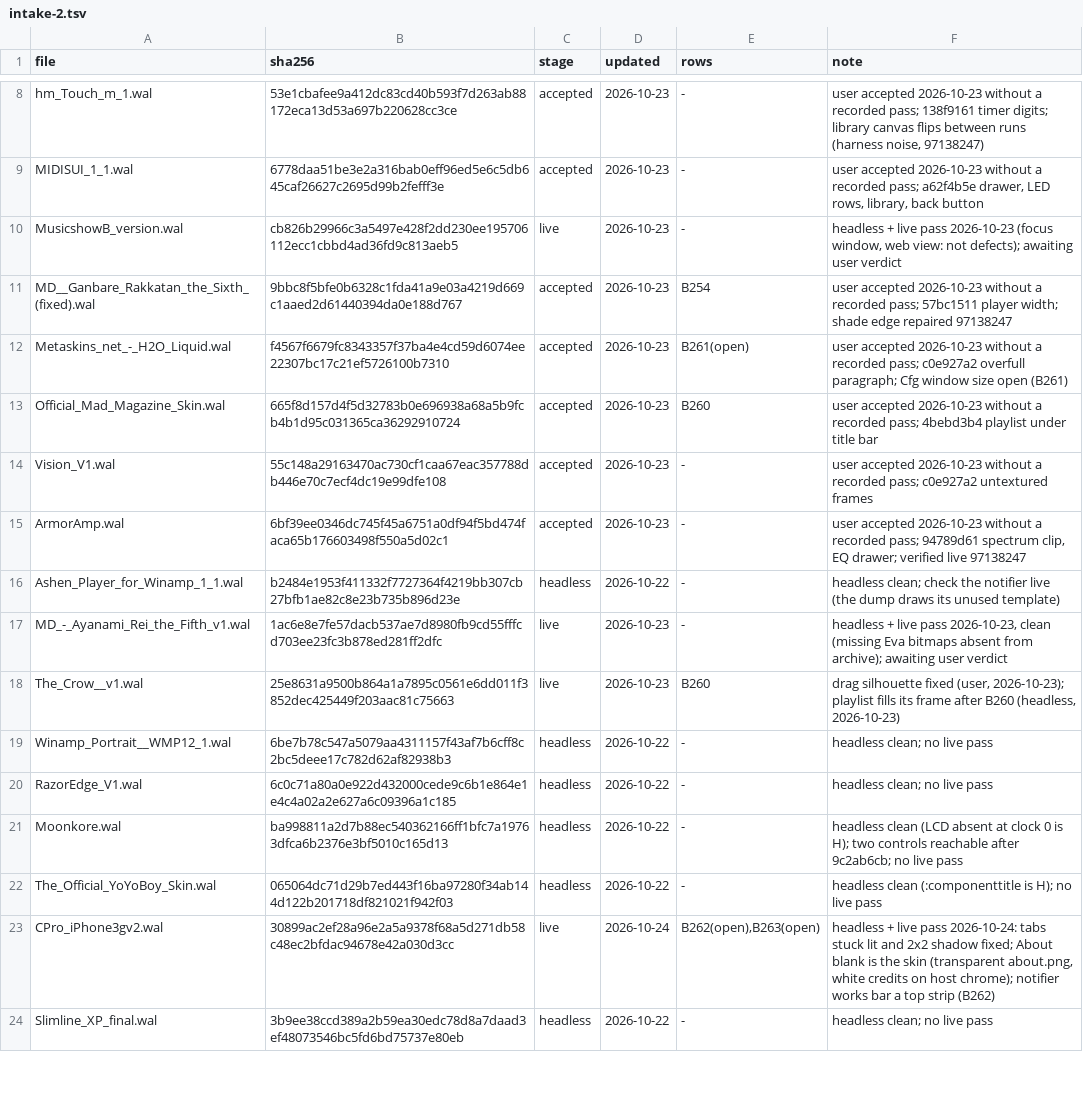
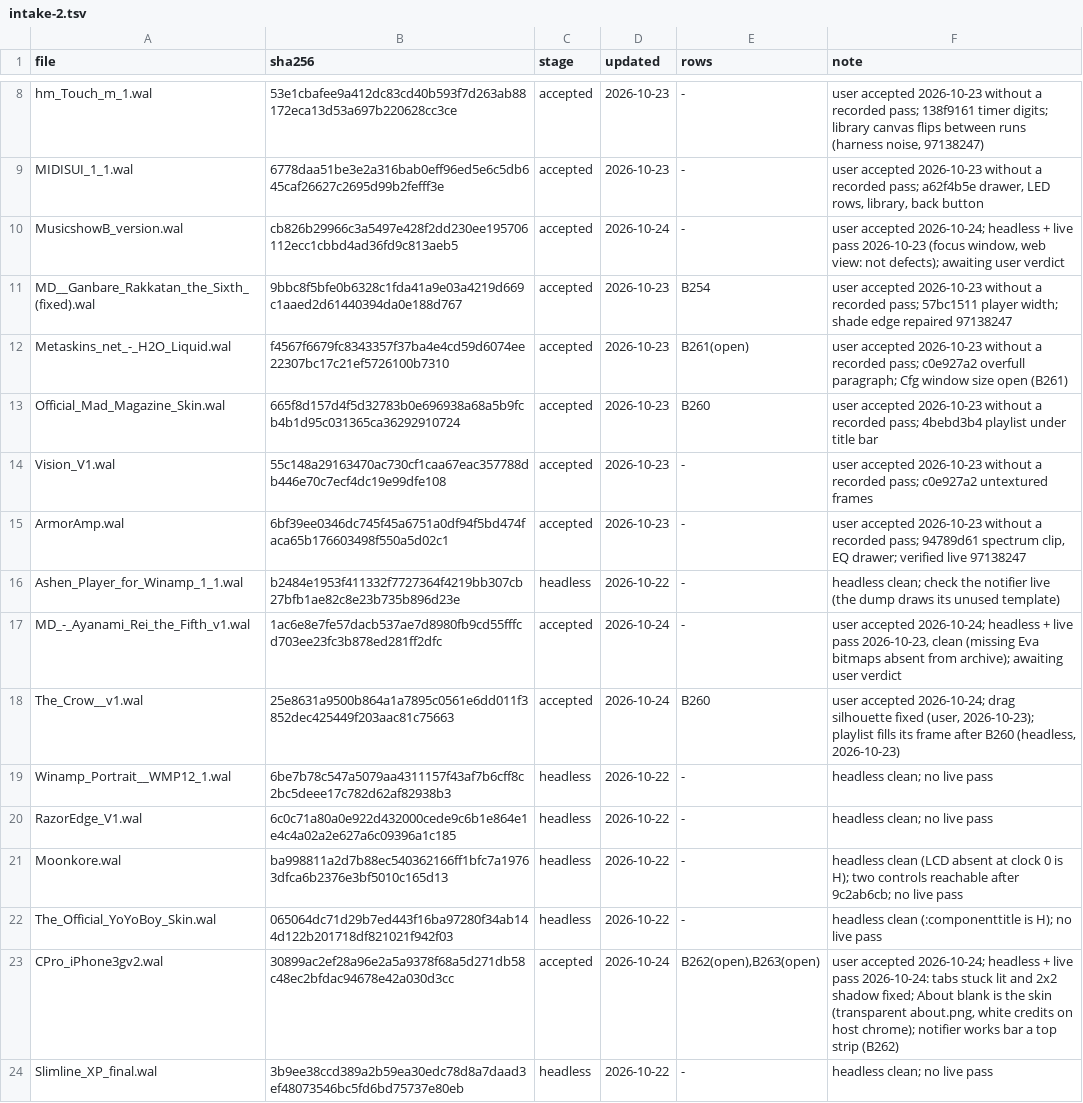
Before and after one commit to ad-repo/nullplayer, a TSV file: docs/winamp-modern/intakes/intake-2.tsv, drawn as a sheet; only a part is shown, gaps mark what is left out.

```diff
--- a/docs/winamp-modern/intakes/intake-2.tsv
+++ b/docs/winamp-modern/intakes/intake-2.tsv
@@ -9,3 +9,3 @@ hm_Touch_m_1.wal	53e1cbafee9a412dc83cd40b593f7d263ab88172eca13d53a697b220628cc3c
 MIDISUI_1_1.wal	6778daa51be3e2a316bab0eff96ed5e6c5db645caf26627c2695d99b2fefff3e	accepted	2026-10-23	-	user accepted 2026-10-23 without a recorded pass; a62f4b5e drawer, LED rows, library, back button
-MusicshowB_version.wal	cb826b29966c3a5497e428f2dd230ee195706112ecc1cbbd4ad36fd9c813aeb5	live	2026-10-23	-	headless + live pass 2026-10-23 (focus window, web view: not defects); awaiting user verdict
+MusicshowB_version.wal	cb826b29966c3a5497e428f2dd230ee195706112ecc1cbbd4ad36fd9c813aeb5	accepted	2026-10-24	-	user accepted 2026-10-24; headless + live pass 2026-10-23 (focus window, web view: not defects); awaiting user verdict
 MD__Ganbare_Rakkatan_the_Sixth_(fixed).wal	9bbc8f5bfe0b6328c1fda41a9e03a4219d669c1aaed2d61440394da0e188d767	accepted	2026-10-23	B254	user accepted 2026-10-23 without a recorded pass; 57bc1511 player width; shade edge repaired 97138247
@@ -16,4 +16,4 @@ ArmorAmp.wal	6bf39ee0346dc745f45a6751a0df94f5bd474faca65b176603498f550a5d02c1	ac
 Ashen_Player_for_Winamp_1_1.wal	b2484e1953f411332f7727364f4219bb307cb27bfb1ae82c8e23b735b896d23e	headless	2026-10-22	-	headless clean; check the notifier live (the dump draws its unused template)
-MD_-_Ayanami_Rei_the_Fifth_v1.wal	1ac6e8e7fe57dacb537ae7d8980fb9cd55fffcd703ee23fc3b878ed281ff2dfc	live	2026-10-23	-	headless + live pass 2026-10-23, clean (missing Eva bitmaps absent from archive); awaiting user verdict
-The_Crow__v1.wal	25e8631a9500b864a1a7895c0561e6dd011f3852dec425449f203aac81c75663	live	2026-10-23	B260	drag silhouette fixed (user, 2026-10-23); playlist fills its frame after B260 (headless, 2026-10-23)
+MD_-_Ayanami_Rei_the_Fifth_v1.wal	1ac6e8e7fe57dacb537ae7d8980fb9cd55fffcd703ee23fc3b878ed281ff2dfc	accepted	2026-10-24	-	user accepted 2026-10-24; headless + live pass 2026-10-23, clean (missing Eva bitmaps absent from archive); awaiting user verdict
+The_Crow__v1.wal	25e8631a9500b864a1a7895c0561e6dd011f3852dec425449f203aac81c75663	accepted	2026-10-24	B260	user accepted 2026-10-24; drag silhouette fixed (user, 2026-10-23); playlist fills its frame after B260 (headless, 2026-10-23)
 Winamp_Portrait__WMP12_1.wal	6be7b78c547a5079aa4311157f43af7b6cff8c2bc5deee17c782d62af82938b3	headless	2026-10-22	-	headless clean; no live pass
@@ -22,3 +22,3 @@ Moonkore.wal	ba998811a2d7b88ec540362166ff1bfc7a19763dfca6b2376e3bf5010c165d13	he
 The_Official_YoYoBoy_Skin.wal	065064dc71d29b7ed443f16ba97280f34ab144d122b201718df821021f942f03	headless	2026-10-22	-	headless clean (:componenttitle is H); no live pass
-CPro_iPhone3gv2.wal	30899ac2ef28a96e2a5a9378f68a5d271db58c48ec2bfdac94678e42a030d3cc	live	2026-10-24	B262(open),B263(open)	headless + live pass 2026-10-24: tabs stuck lit and 2x2 shadow fixed; About blank is the skin (transparent about.png, white credits on host chrome); notifier works bar a top strip (B262)
+CPro_iPhone3gv2.wal	30899ac2ef28a96e2a5a9378f68a5d271db58c48ec2bfdac94678e42a030d3cc	accepted	2026-10-24	B262(open),B263(open)	user accepted 2026-10-24; headless + live pass 2026-10-24: tabs stuck lit and 2x2 shadow fixed; About blank is the skin (transparent about.png, white credits on host chrome); notifier works bar a top strip (B262)
 Slimline_XP_final.wal	3b9ee38ccd389a2b59ea30edc78d8a7daad3ef48073546bc5fd6bd75737e80eb	headless	2026-10-22	-	headless clean; no live pass
```
